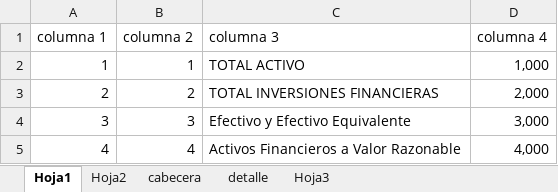
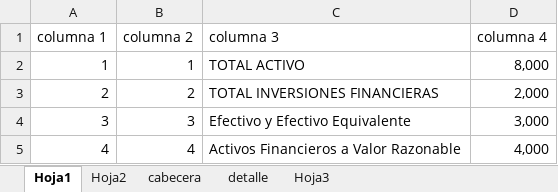
Before and after one commit to vicky1404/rev-ii, an Excel workbook: docs/instalacion/EstadosFinancieros.xlsx, sheet Hoja1, drawn as a sheet; values as stored, in another font and other column widths than the file's, no borders; the diff names each change by its address in the sheet, - before the commit and + after, or states it on an @@ line.

```diff
--- a/docs/instalacion/EstadosFinancieros.xlsx (sheet Hoja1)
+++ b/docs/instalacion/EstadosFinancieros.xlsx (sheet Hoja1)
-D2 (columna 4): 1,000
+D2 (columna 4): 8,000
```
Also changed, not shown: sheet Hoja2, 1 other file.
